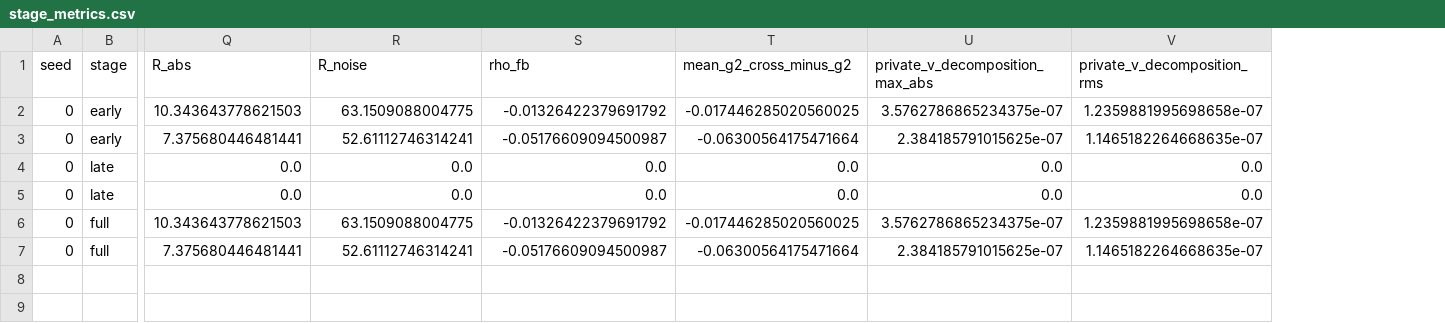
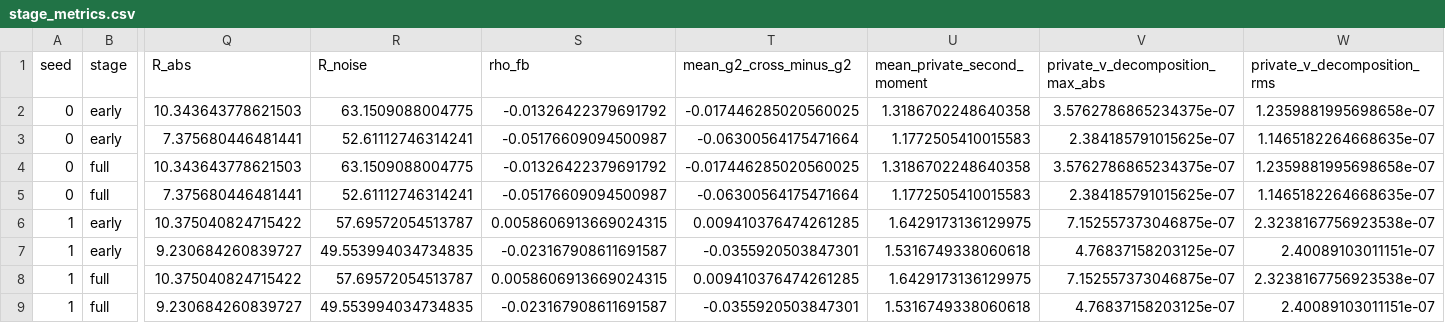
Before and after one commit to 3171849052/dp-muon-correlated, a CSV file: exp10/results_smoke/stage_metrics.csv, drawn as a sheet; only a part is shown, gaps mark what is left out; removed rows and columns are numbered as before the commit, all else as after; rows hold the shown columns only; the diff names each change by its address in the sheet, - before the commit and + after, or states it on an @@ line.

```diff
--- a/exp10/results_smoke/stage_metrics.csv
+++ b/exp10/results_smoke/stage_metrics.csv
+column U (mean_private_second_moment), rows 2-5: 1.3186702248640358 | 1.1772505410015583 | 1.3186702248640358 | 1.1772505410015583
-row 4: 0 | late | 0.0 | 0.0 | 0.0 | 0.0 | 0.0 | 0.0
-row 5: 0 | late | 0.0 | 0.0 | 0.0 | 0.0 | 0.0 | 0.0
+row 6: 1 | early | 10.375040824715422 | 57.69572054513787 | 0.0058606913669024315 | 0.009410376474261285 | 1.6429173136129975 | 7.152557373046875e-07 | 2.3238167756923538e-07
+row 7: 1 | early | 9.230684260839727 | 49.553994034734835 | -0.023167908611691587 | -0.0355920503847301 | 1.5316749338060618 | 4.76837158203125e-07 | 2.40089103011151e-07
+row 8: 1 | full | 10.375040824715422 | 57.69572054513787 | 0.0058606913669024315 | 0.009410376474261285 | 1.6429173136129975 | 7.152557373046875e-07 | 2.3238167756923538e-07
+row 9: 1 | full | 9.230684260839727 | 49.553994034734835 | -0.023167908611691587 | -0.0355920503847301 | 1.5316749338060618 | 4.76837158203125e-07 | 2.40089103011151e-07
```
Also changed, not shown: 11 other files.
